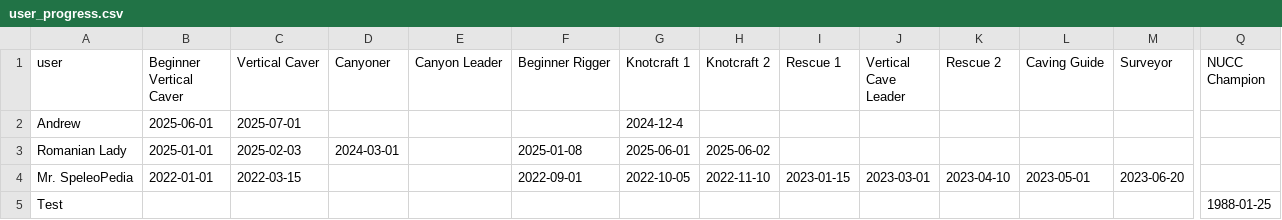
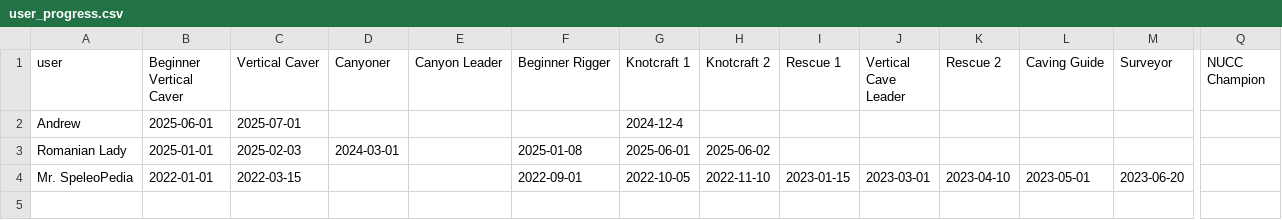
Before and after one commit to thatkow/nucc-progression-map, a CSV file: user_progress.csv, drawn as a sheet; only a part is shown, gaps mark what is left out; rows hold the shown columns only; the diff names each change by its address in the sheet, - before the commit and + after, or states it on an @@ line.

```diff
--- a/user_progress.csv
+++ b/user_progress.csv
-row 5: Test |  |  |  |  |  |  |  |  |  |  |  |  | 1988-01-25
```
